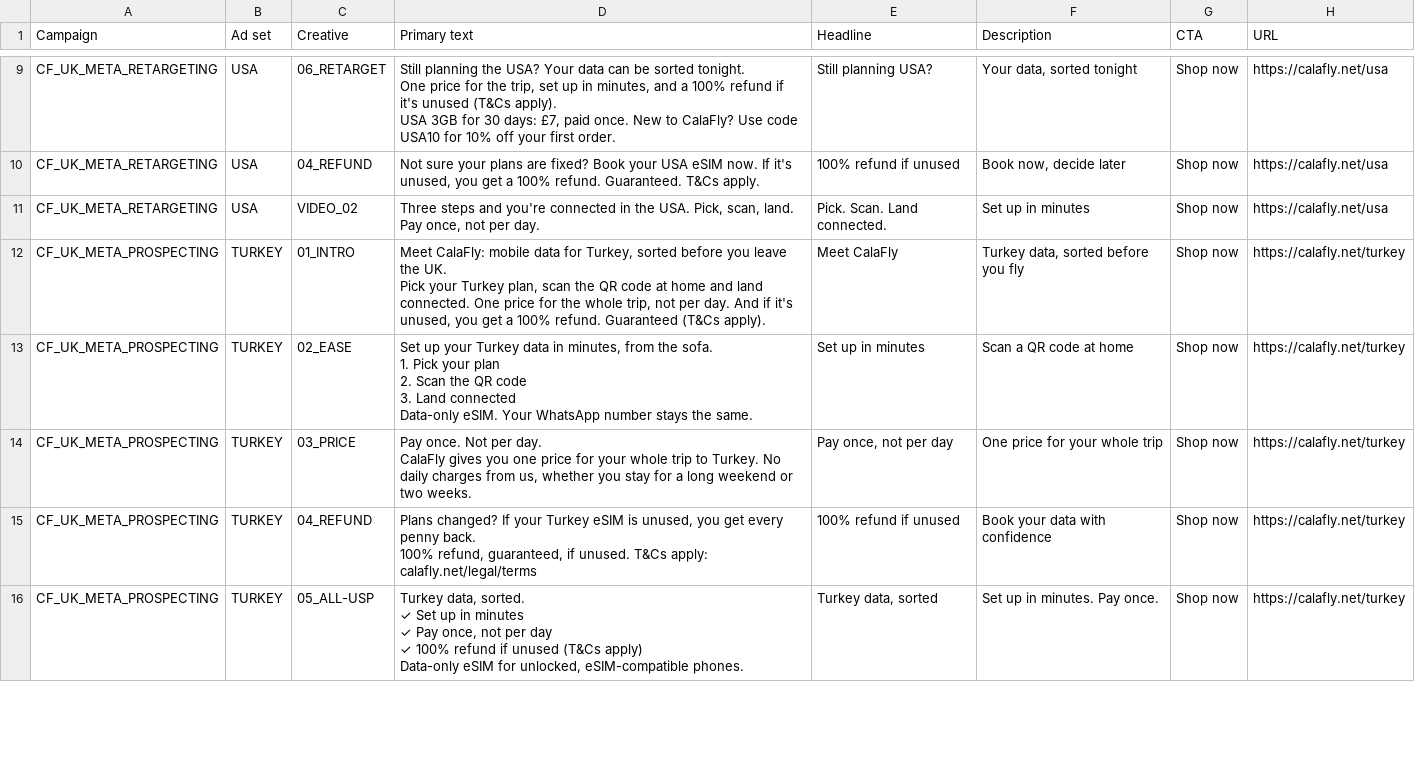
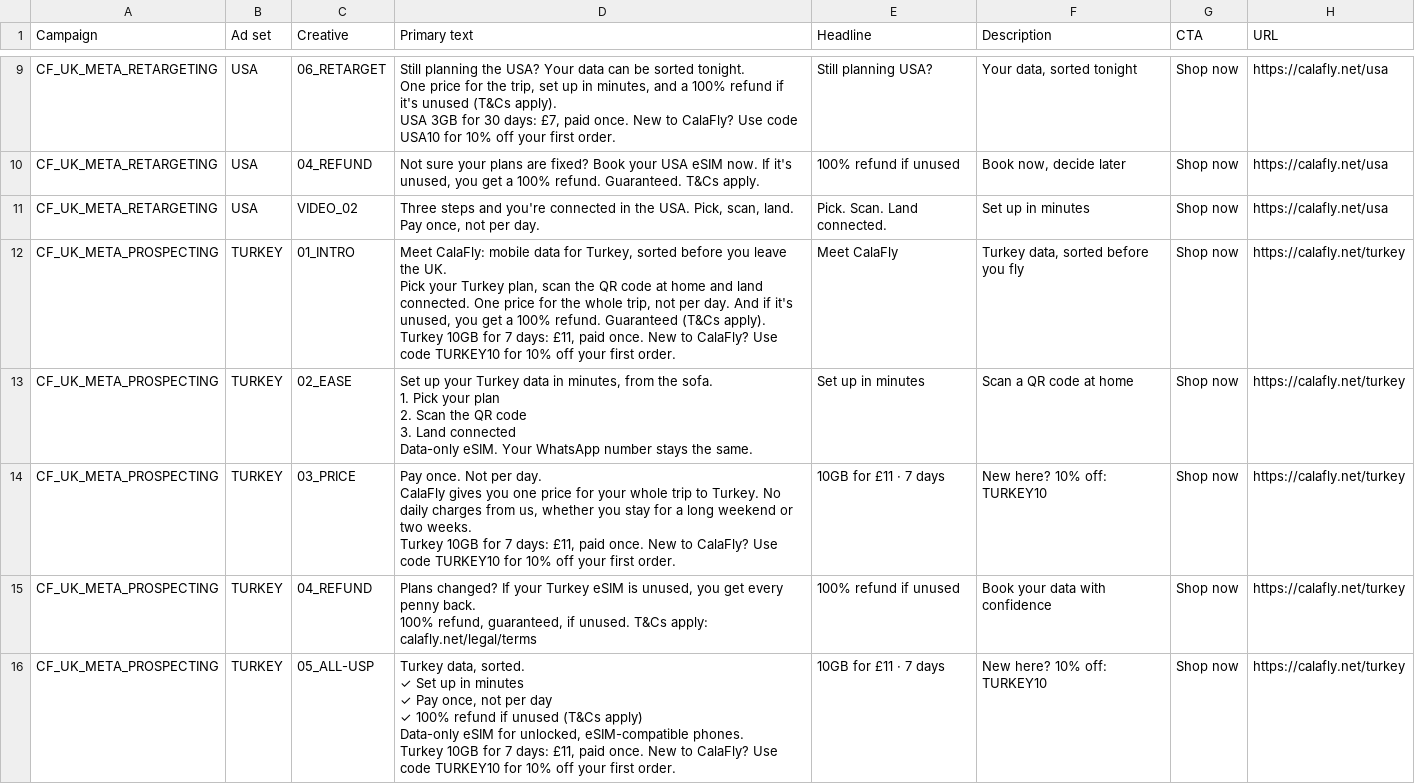
Before and after one commit to vstrategy101-sudo/TNT, a CSV file: clients/calafly/uk-launch-oct26/copy/meta_ads.csv, drawn as a sheet; only a part is shown, gaps mark what is left out; the diff covers the shown part only.

```diff
--- a/clients/calafly/uk-launch-oct26/copy/meta_ads.csv
+++ b/clients/calafly/uk-launch-oct26/copy/meta_ads.csv
@@ -41,5 +41,7 @@ CF_UK_META_RETARGETING,USA,04_REFUND,"Not sure your plans are fixed? Book your U
 CF_UK_META_RETARGETING,USA,VIDEO_02,"Three steps and you're connected in the USA. Pick, scan, land. Pay once, not per day.",Pick. Scan. Land connected.,Set up in minutes,Shop now,https://calafly.net/usa
-CF_UK_META_PROSPECTING,TURKEY,01_INTRO,"Meet CalaFly: mobile data for Turkey, sorted before you leave the UK.
-
-Pick your Turkey plan, scan the QR code at home and land connected. One price for the whole trip, not per day. And if it's unused, you get a 100% refund. Guaranteed (T&Cs apply).",Meet CalaFly,"Turkey data, sorted before you fly",Shop now,https://calafly.net/turkey
+CF_UK_META_PROSPECTING,TURKEY,01_INTRO,"Meet CalaFly: mobile data for Turkey, sorted before you leave the UK.
+
+Pick your Turkey plan, scan the QR code at home and land connected. One price for the whole trip, not per day. And if it's unused, you get a 100% refund. Guaranteed (T&Cs apply).
+
+Turkey 10GB for 7 days: £11, paid once. New to CalaFly? Use code TURKEY10 for 10% off your first order.",Meet CalaFly,"Turkey data, sorted before you fly",Shop now,https://calafly.net/turkey
 CF_UK_META_PROSPECTING,TURKEY,02_EASE,"Set up your Turkey data in minutes, from the sofa.
@@ -51,5 +53,7 @@ CF_UK_META_PROSPECTING,TURKEY,02_EASE,"Set up your Turkey data in minutes, from
 Data-only eSIM. Your WhatsApp number stays the same.",Set up in minutes,Scan a QR code at home,Shop now,https://calafly.net/turkey
-CF_UK_META_PROSPECTING,TURKEY,03_PRICE,"Pay once. Not per day.
-
-CalaFly gives you one price for your whole trip to Turkey. No daily charges from us, whether you stay for a long weekend or two weeks.","Pay once, not per day",One price for your whole trip,Shop now,https://calafly.net/turkey
+CF_UK_META_PROSPECTING,TURKEY,03_PRICE,"Pay once. Not per day.
+
+CalaFly gives you one price for your whole trip to Turkey. No daily charges from us, whether you stay for a long weekend or two weeks.
+
+Turkey 10GB for 7 days: £11, paid once. New to CalaFly? Use code TURKEY10 for 10% off your first order.",10GB for £11 · 7 days,New here? 10% off: TURKEY10,Shop now,https://calafly.net/turkey
 CF_UK_META_PROSPECTING,TURKEY,04_REFUND,"Plans changed? If your Turkey eSIM is unused, you get every penny back.
@@ -57,8 +61,10 @@ CF_UK_META_PROSPECTING,TURKEY,04_REFUND,"Plans changed? If your Turkey eSIM is u
 100% refund, guaranteed, if unused. T&Cs apply: calafly.net/legal/terms",100% refund if unused,Book your data with confidence,Shop now,https://calafly.net/turkey
-CF_UK_META_PROSPECTING,TURKEY,05_ALL-USP,"Turkey data, sorted.
-
-✓ Set up in minutes
-✓ Pay once, not per day
-✓ 100% refund if unused (T&Cs apply)
-
-Data-only eSIM for unlocked, eSIM-compatible phones.","Turkey data, sorted",Set up in minutes. Pay once.,Shop now,https://calafly.net/turkey
+CF_UK_META_PROSPECTING,TURKEY,05_ALL-USP,"Turkey data, sorted.
+
+✓ Set up in minutes
+✓ Pay once, not per day
+✓ 100% refund if unused (T&Cs apply)
+
+Data-only eSIM for unlocked, eSIM-compatible phones.
+
+Turkey 10GB for 7 days: £11, paid once. New to CalaFly? Use code TURKEY10 for 10% off your first order.",10GB for £11 · 7 days,New here? 10% off: TURKEY10,Shop now,https://calafly.net/turkey
```
Also changed, not shown: 11 edited cells elsewhere in this file, clients/calafly/uk-launch-oct26/copy/google_rsa.csv, clients/calafly/uk-launch-oct26/google-search/editor/04_responsive_search_ads.csv, 7 other files.
